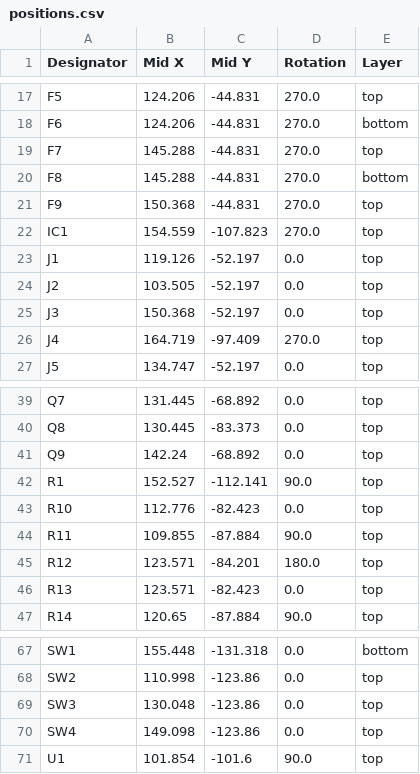
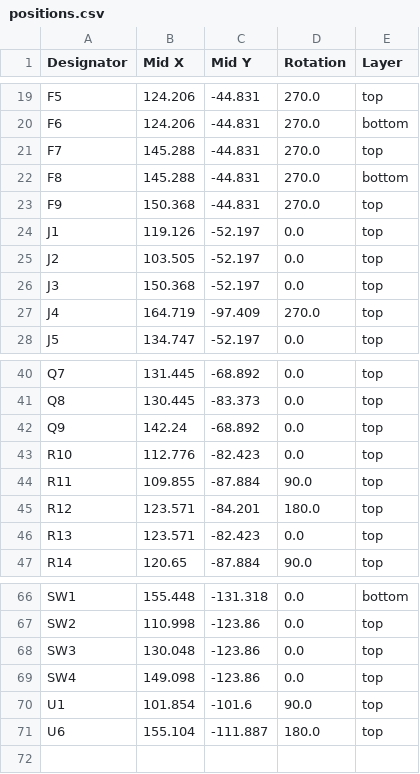
Before and after one commit to wozniak-works/LED-Driver, a CSV file: LED_driver_MB/production/positions.csv, drawn as a sheet; only a part is shown, gaps mark what is left out; removed rows and columns are numbered as before the commit, all else as after; the diff covers the shown part only; the diff names each change by its address in the sheet, - before the commit and + after, or states it on an @@ line.

```diff
--- a/LED_driver_MB/production/positions.csv
+++ b/LED_driver_MB/production/positions.csv
-row 22: IC1 | 154.559 | -107.823 | 270.0 | top
-row 42: R1 | 152.527 | -112.141 | 90.0 | top
+row 71: U6 | 155.104 | -111.887 | 180.0 | top
```
Also changed, not shown: 9 added rows, 8 removed rows and 13 edited cells elsewhere in this file, LED_driver_MB/production/bom.csv, LED_driver_MB/production/designators.csv, 19 other files.
